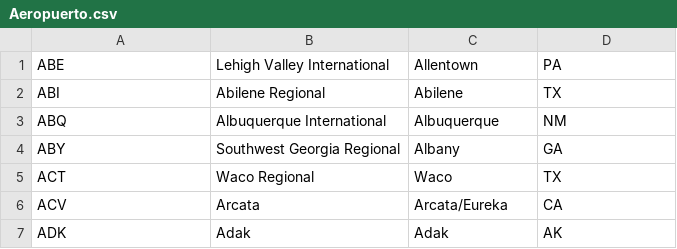
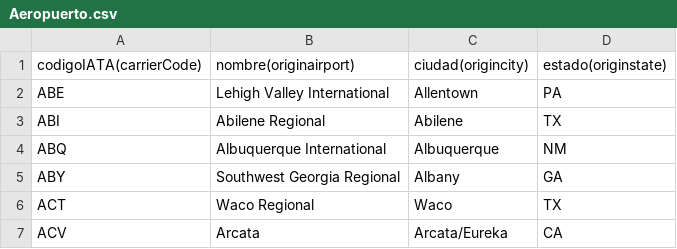
Before and after one commit to carlosalejoss/dbVuelosEEUU, a CSV file: csv/Aeropuerto.csv, drawn as a sheet; only a part is shown; the shorter side is filled out with more unchanged rows; the diff names each change by its address in the sheet, - before the commit and + after, or states it on an @@ line.

```diff
--- a/csv/Aeropuerto.csv
+++ b/csv/Aeropuerto.csv
+row 1: codigoIATA(carrierCode) | nombre(originairport) | ciudad(origincity) | estado(originstate)
```
Also changed, not shown: csv/Avion.csv, csv/Cancelacion.csv, 5 other files.
